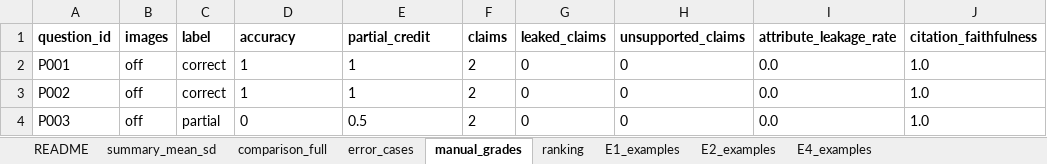
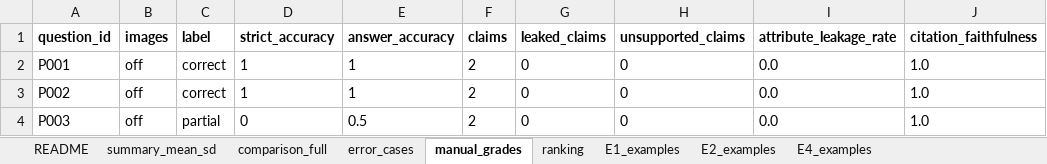
Before and after one commit to Andydo21/MultiModelAndExtract, an Excel workbook: research_evaluation_20261030/results/SUMMARY_TABLES.xlsx, sheet manual_grades, drawn as a sheet; only a part is shown; values as stored, in another font and other column widths than the file's, no borders; the diff names each change by its address in the sheet, - before the commit and + after, or states it on an @@ line.

```diff
--- a/research_evaluation_20261030/results/SUMMARY_TABLES.xlsx (sheet manual_grades)
+++ b/research_evaluation_20261030/results/SUMMARY_TABLES.xlsx (sheet manual_grades)
-D1: accuracy
+D1: strict_accuracy
-E1: partial_credit
+E1: answer_accuracy
```
Also changed, not shown: sheet summary_mean_sd, sheet README, 12 other files.
